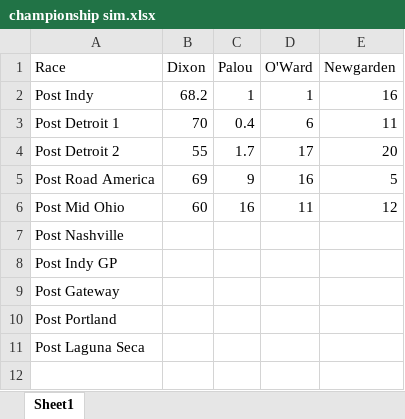
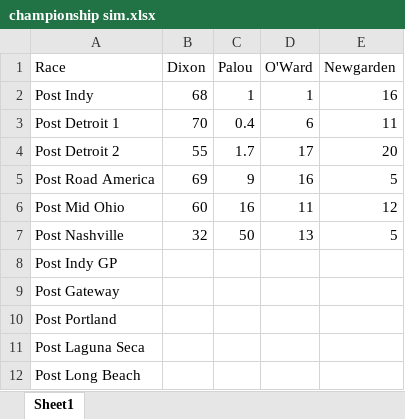
Before and after one commit to drewbennison/thesingleseater, an Excel workbook: datasets/championship sim.xlsx, sheet Sheet1, drawn as a sheet; values as stored, in another font and other column widths than the file's, no borders; charts and pictures not drawn; the diff names each change by its address in the sheet, - before the commit and + after, or states it on an @@ line.

```diff
--- a/datasets/championship sim.xlsx (sheet Sheet1)
+++ b/datasets/championship sim.xlsx (sheet Sheet1)
-B2 (Dixon): 68.2
+B2 (Dixon): 68
-B7 (Dixon): (empty)
+B7 (Dixon): 32
-C7 (Palou): (empty)
+C7 (Palou): 50
-D7 (O'Ward): (empty)
+D7 (O'Ward): 13
-E7 (Newgarden): (empty)
+E7 (Newgarden): 5
+row 12: Post Long Beach
```
Also changed, not shown: charts or pictures, 2 other files.
